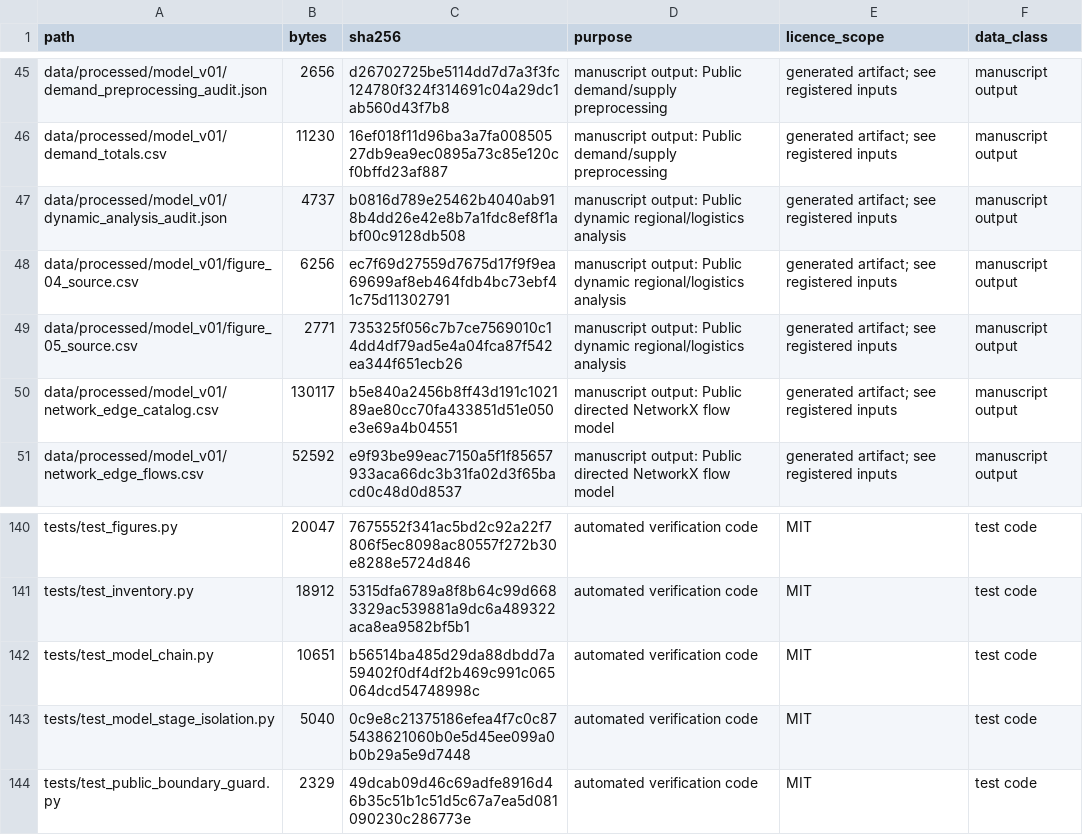
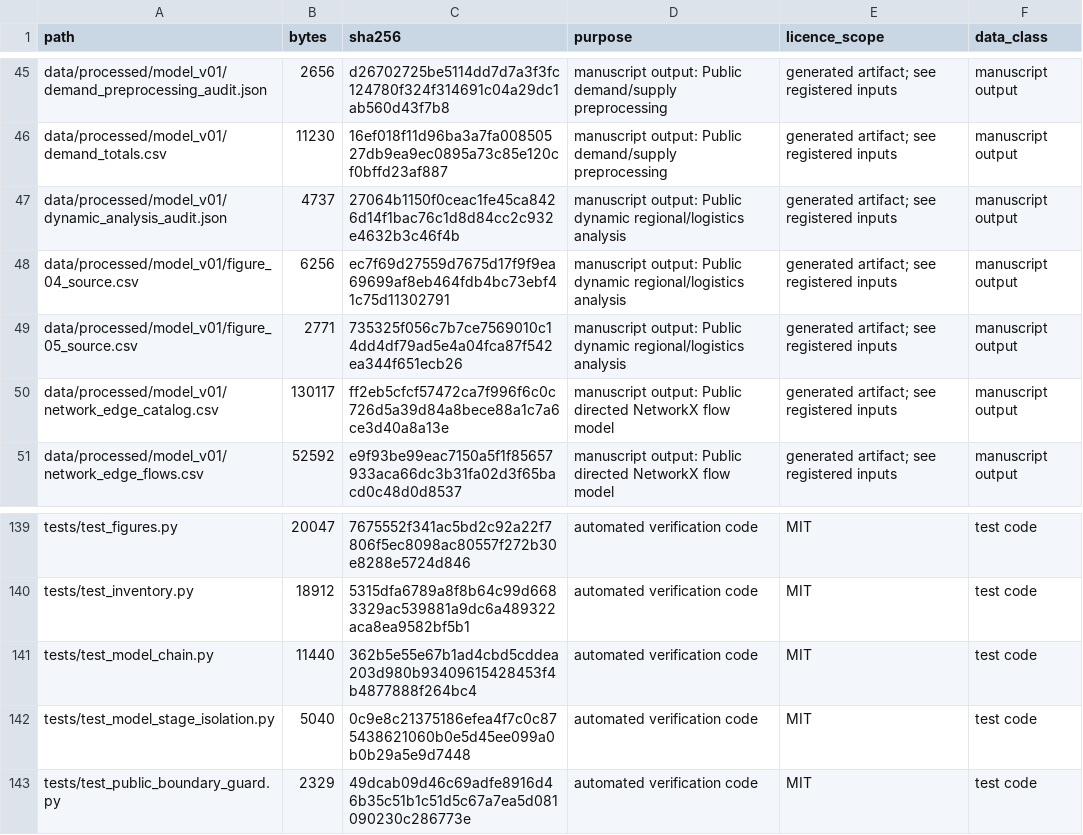
Before and after one commit to Chenzhongdaji/green-methanol-pipeline-reuse-public, a CSV file: FILE_MANIFEST.csv, drawn as a sheet; only a part is shown, gaps mark what is left out; the diff covers the shown part only.

```diff
--- a/FILE_MANIFEST.csv
+++ b/FILE_MANIFEST.csv
@@ -46,6 +46,6 @@ data/processed/model_v01/demand_preprocessing_audit.json,2656,d26702725be5114dd7
 data/processed/model_v01/demand_totals.csv,11230,16ef018f11d96ba3a7fa00850527db9ea9ec0895a73c85e120cf0bffd23af887,manuscript output: Public demand/supply preprocessing,generated artifact; see registered inputs,manuscript output
-data/processed/model_v01/dynamic_analysis_audit.json,4737,b0816d789e25462b4040ab918b4dd26e42e8b7a1fdc8ef8f1abf00c9128db508,manuscript output: Public dynamic regional/logistics analysis,generated artifact; see registered inputs,manuscript output
+data/processed/model_v01/dynamic_analysis_audit.json,4737,27064b1150f0ceac1fe45ca8426d14f1bac76c1d8d84cc2c932e4632b3c46f4b,manuscript output: Public dynamic regional/logistics analysis,generated artifact; see registered inputs,manuscript output
 data/processed/model_v01/figure_04_source.csv,6256,ec7f69d27559d7675d17f9f9ea69699af8eb464fdb4bc73ebf41c75d11302791,manuscript output: Public dynamic regional/logistics analysis,generated artifact; see registered inputs,manuscript output
 data/processed/model_v01/figure_05_source.csv,2771,735325f056c7b7ce7569010c14dd4df79ad5e4a04fca87f542ea344f651ecb26,manuscript output: Public dynamic regional/logistics analysis,generated artifact; see registered inputs,manuscript output
-data/processed/model_v01/network_edge_catalog.csv,130117,b5e840a2456b8ff43d191c102189ae80cc70fa433851d51e050e3e69a4b04551,manuscript output: Public directed NetworkX flow model,generated artifact; see registered inputs,manuscript output
+data/processed/model_v01/network_edge_catalog.csv,130117,ff2eb5cfcf57472ca7f996f6c0c726d5a39d84a8bece88a1c7a6ce3d40a8a13e,manuscript output: Public directed NetworkX flow model,generated artifact; see registered inputs,manuscript output
 data/processed/model_v01/network_edge_flows.csv,52592,e9f93be99eac7150a5f1f85657933aca66dc3b31fa02d3f65bacd0c48d0d8537,manuscript output: Public directed NetworkX flow model,generated artifact; see registered inputs,manuscript output
@@ -141,3 +140,3 @@ tests/test_figures.py,20047,7675552f341ac5bd2c92a22f7806f5ec8098ac80557f272b30e8
 tests/test_inventory.py,18912,5315dfa6789a8f8b64c99d6683329ac539881a9dc6a489322aca8ea9582bf5b1,automated verification code,MIT,test code
-tests/test_model_chain.py,10651,b56514ba485d29da88dbdd7a59402f0df4df2b469c991c065064dcd54748998c,automated verification code,MIT,test code
+tests/test_model_chain.py,11440,362b5e55e67b1ad4cbd5cddea203d980b93409615428453f4b4877888f264bc4,automated verification code,MIT,test code
 tests/test_model_stage_isolation.py,5040,0c9e8c21375186efea4f7c0c875438621060b0e5d45ee099a0b0b29a5e9d7448,automated verification code,MIT,test code
```
Also changed, not shown: 1 removed row and 13 edited cells elsewhere in this file, data/dataset_registry.csv, data/processed/model_v01/network_edge_catalog.csv, 10 other files.
